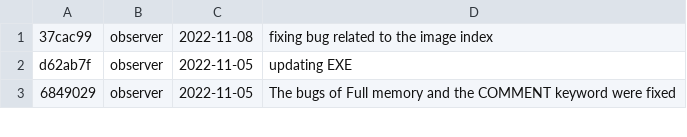
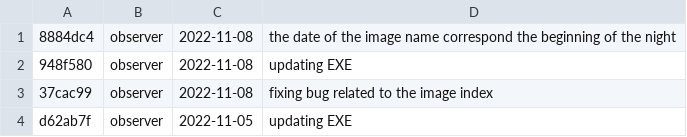
Before and after one commit to DBernardes/S4CCS, a CSV file: log.csv, drawn as a sheet; only a part is shown; the shorter side is filled out with more unchanged rows.

Commit message:
Updating the log.csv file

```diff
--- a/log.csv
+++ b/log.csv
@@ -1 +1,3 @@
+8884dc4; observer; 2022-11-08; the date of the image name correspond the beginning of the night
+948f580; observer; 2022-11-08; updating EXE
 37cac99; observer; 2022-11-08; fixing bug related to the image index
```
Also changed, not shown: 1 other file.
